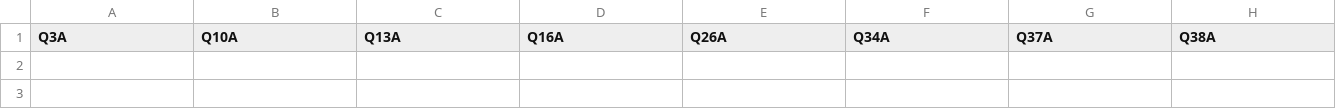
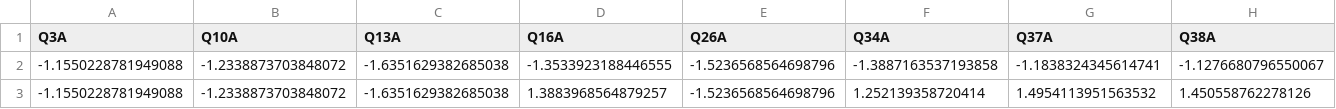
Before and after one commit to thomas-GLR/projet-big-data, a CSV file: data/prod_data.csv, drawn as a sheet; only a part is shown; rows hold the shown columns only; the diff names each change by its address in the sheet, - before the commit and + after, or states it on an @@ line.

```diff
--- a/data/prod_data.csv
+++ b/data/prod_data.csv
+row 2: -1.1550228781949088 | -1.2338873703848072 | -1.6351629382685038 | -1.3533923188446555 | -1.5236568564698796 | -1.3887163537193858 | -1.1838324345614741 | -1.1276680796550067
+row 3: -1.1550228781949088 | -1.2338873703848072 | -1.6351629382685038 | 1.3883968564879257 | -1.5236568564698796 | 1.252139358720414 | 1.4954113951563532 | 1.450558762278126
```
Also changed, not shown: 9 other files.
